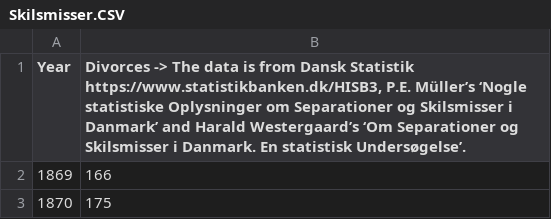
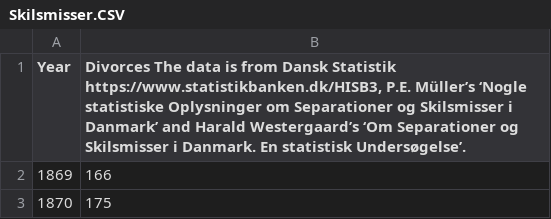
Before and after one commit to MarieLund26/Mark-Ina-Marie-repository, a CSV file: Final project/Skilsmisser.CSV, drawn as a sheet; only a part is shown.

Commit message:
Update Skilsmisser.CSV

```diff
--- a/Final project/Skilsmisser.CSV
+++ b/Final project/Skilsmisser.CSV
@@ -1,2 +1,2 @@
-Year;Divorces -> The data is from Dansk Statistik https://www.statistikbanken.dk/HISB3, P.E. Müller’s ‘Nogle statistiske Oplysninger om Separationer og Skilsmisser i Danmark’ and Harald Westergaard’s ‘Om Separationer og Skilsmisser i Danmark. En statistisk Undersøgelse’.
+Year;Divorces  The data is from Dansk Statistik https://www.statistikbanken.dk/HISB3, P.E. Müller’s ‘Nogle statistiske Oplysninger om Separationer og Skilsmisser i Danmark’ and Harald Westergaard’s ‘Om Separationer og Skilsmisser i Danmark. En statistisk Undersøgelse’.
 1869;166
```
